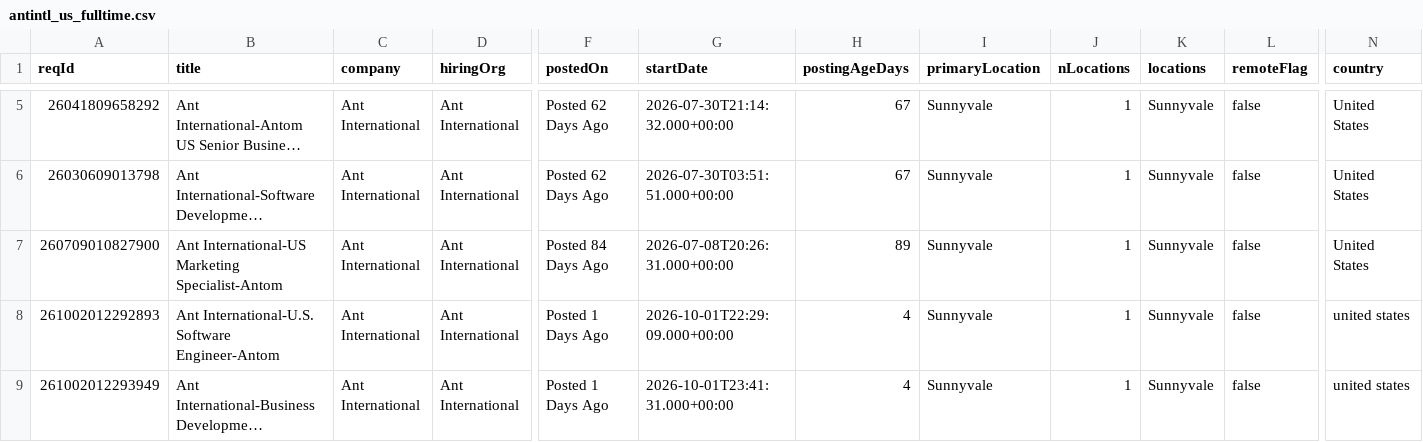
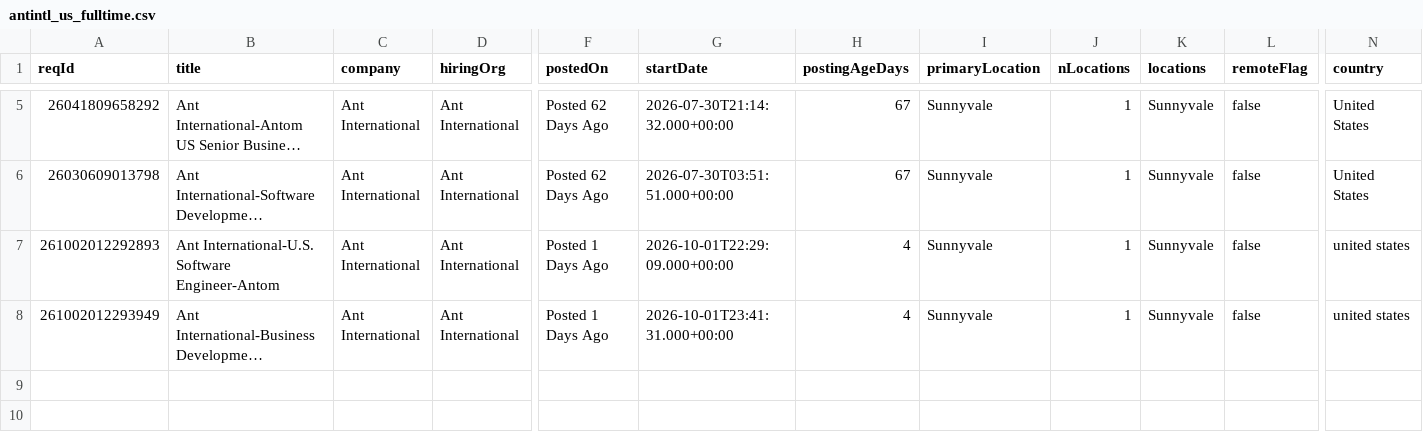
Before and after one commit to job-sourcing/pipeline, a CSV file: ingest/data/workday/antintl_us_fulltime.csv, drawn as a sheet; only a part is shown, gaps mark what is left out; long unchanged cells end in …; rows hold the shown columns only; the diff names each change by its address in the sheet, - before the commit and + after, or states it on an @@ line.

```diff
--- a/ingest/data/workday/antintl_us_fulltime.csv
+++ b/ingest/data/workday/antintl_us_fulltime.csv
-row 7: 260709010827900 | Ant International-US Marketing Specialist-Antom | Ant International | Ant International | Posted 84 Days Ago | 2026-07-08T20:26:31.000+00:00 | 89 | Sunnyvale | 1 | Sunnyvale | false | United States
```
Also changed, not shown: ingest/data/workday/alibaba_us_fulltime.csv, ingest/data/workday/canadiansolar_us_fulltime.csv, 28 other files.
